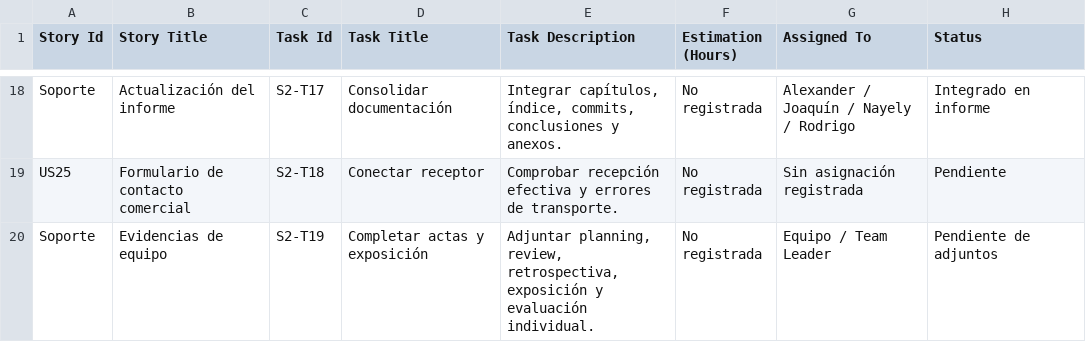
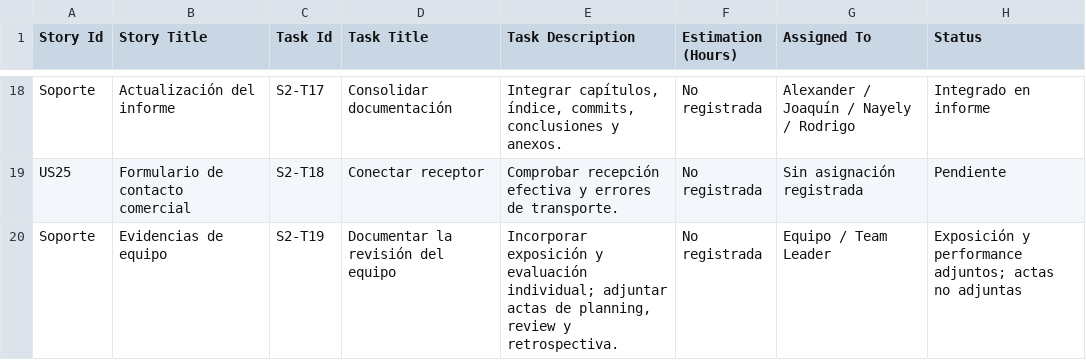
Before and after one commit to upc-pre-202620-1asi0730-8088-FrioTrackk/report-friotrack, a CSV file: assets/annexes/sprint2-backlog.csv, drawn as a sheet; only a part is shown, gaps mark what is left out.

Commit message:
docs(tb1): finalize report annexes and delivery documents
Add the Contributors capture, Stream video references and the TB1 participant
performance report. Simplify the responsibility matrix and record Benjamin's
withdrawal while preserving the team's original assessment scores.

Export the complete report and keynote to PDF, include the supplied presentation
and prototype walkthrough, and keep all 43 backlog items in Markdown tables.

```diff
--- a/assets/annexes/sprint2-backlog.csv
+++ b/assets/annexes/sprint2-backlog.csv
@@ -19,2 +19,2 @@ Soporte,Actualización del informe,S2-T17,Consolidar documentación,"Integrar ca
 US25,Formulario de contacto comercial,S2-T18,Conectar receptor,Comprobar recepción efectiva y errores de transporte.,No registrada,Sin asignación registrada,Pendiente
-Soporte,Evidencias de equipo,S2-T19,Completar actas y exposición,"Adjuntar planning, review, retrospectiva, exposición y evaluación individual.",No registrada,Equipo / Team Leader,Pendiente de adjuntos
+Soporte,Evidencias de equipo,S2-T19,Documentar la revisión del equipo,"Incorporar exposición y evaluación individual; adjuntar actas de planning, review y retrospectiva.",No registrada,Equipo / Team Leader,Exposición y performance adjuntos; actas no adjuntas
```
Also changed, not shown: assets/annexes/commits-sprint2.csv, 12 other files.
